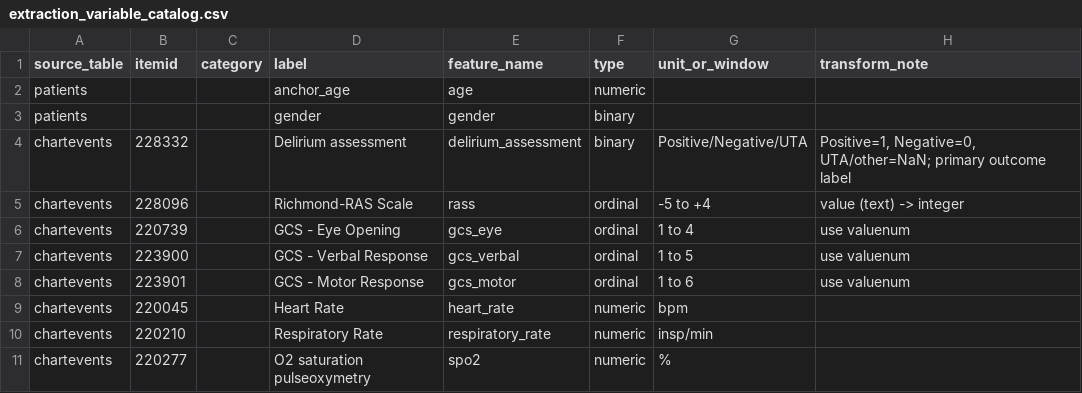
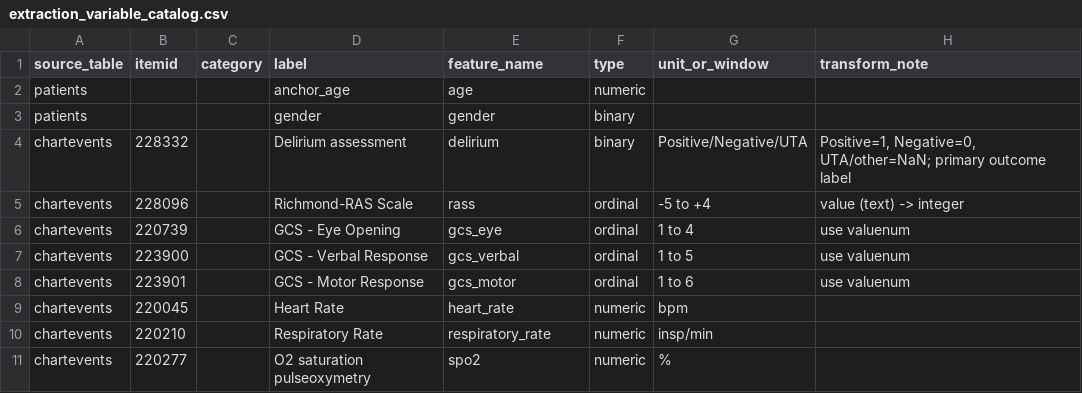
Before and after one commit to oneash98/Delirium-Prediction, a CSV file: Parkinson/src/extraction_variable_catalog.csv, drawn as a sheet; only a part is shown.

Commit message:
Refactor Parkinson transform flow
- Add eMAR medication point events to all_events_long
- Remove medication 8h lookback expansion from transform
- Keep delirium lowercase and add ever_delirium
- Output hourly timeseries, assessment index, and subject-level split
- Document transform outputs and modeling-stage window feature plan

```diff
--- a/Parkinson/src/extraction_variable_catalog.csv
+++ b/Parkinson/src/extraction_variable_catalog.csv
@@ -3,3 +3,3 @@ patients,,,anchor_age,age,numeric,,
 patients,,,gender,gender,binary,,
-chartevents,228332,,Delirium assessment,delirium_assessment,binary,Positive/Negative/UTA,"Positive=1, Negative=0, UTA/other=NaN; primary outcome label"
+chartevents,228332,,Delirium assessment,delirium,binary,Positive/Negative/UTA,"Positive=1, Negative=0, UTA/other=NaN; primary outcome label"
 chartevents,228096,,Richmond-RAS Scale,rass,ordinal,-5 to +4,value (text) -> integer
```
Also changed, not shown: 6 other files.
